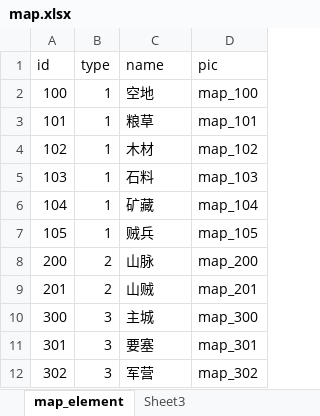
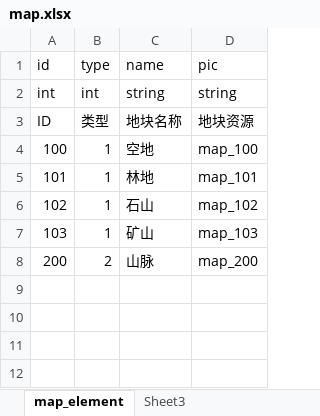
Before and after one commit to xiao1niu/xiuzhen, an Excel workbook: 配置文件/map.xlsx, sheet map_element, drawn as a sheet; values as stored, in another font and other column widths than the file's, no borders; removed rows and columns are numbered as before the commit, all else as after; the diff names each change by its address in the sheet, - before the commit and + after, or states it on an @@ line.

```diff
--- a/配置文件/map.xlsx (sheet map_element)
+++ b/配置文件/map.xlsx (sheet map_element)
+row 2: int | int | string | string
+row 3: ID | 类型 | 地块名称 | 地块资源
-C5 (name): 粮草
+C5 (name): 林地
-C6 (name): 木材
+C6 (name): 石山
-C7 (name): 石料
+C7 (name): 矿山
-row 6: 104 | 1 | 矿藏 | map_104
-row 7: 105 | 1 | 贼兵 | map_105
-row 9: 201 | 2 | 山贼 | map_201
-row 10: 300 | 3 | 主城 | map_300
-row 11: 301 | 3 | 要塞 | map_301
-row 12: 302 | 3 | 军营 | map_302
```
Also changed, not shown: formulas that keep their value, 游戏信息.xlsx, 游戏设计/功能设计.xlsx.
